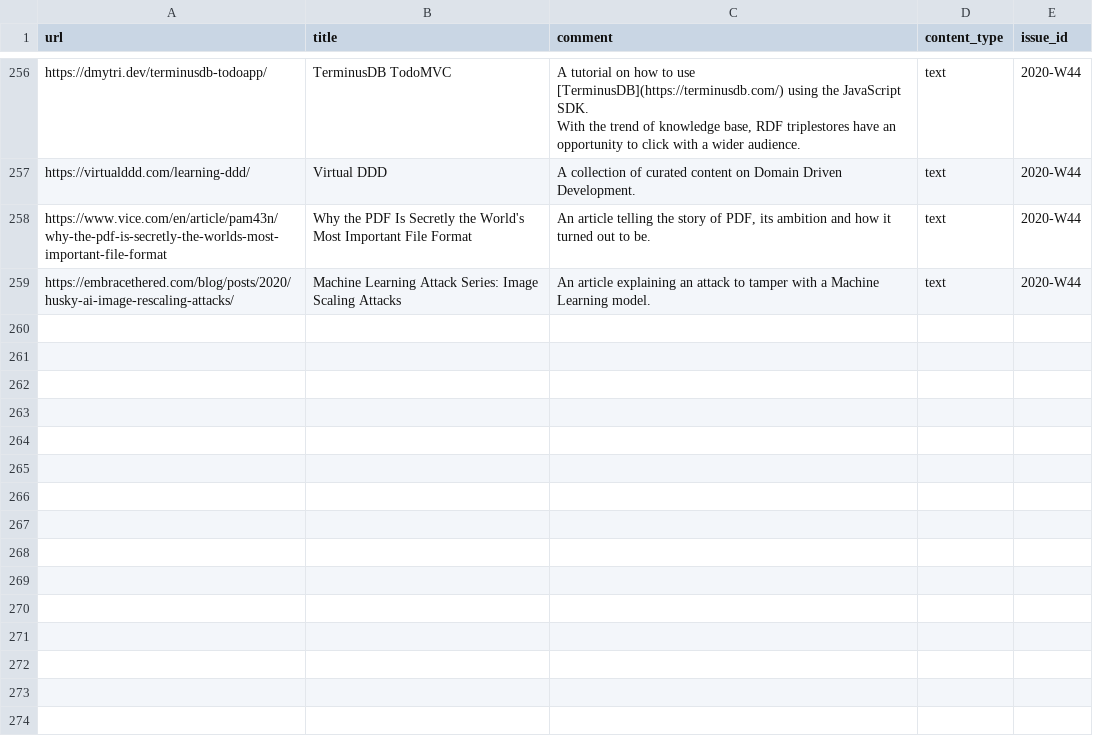
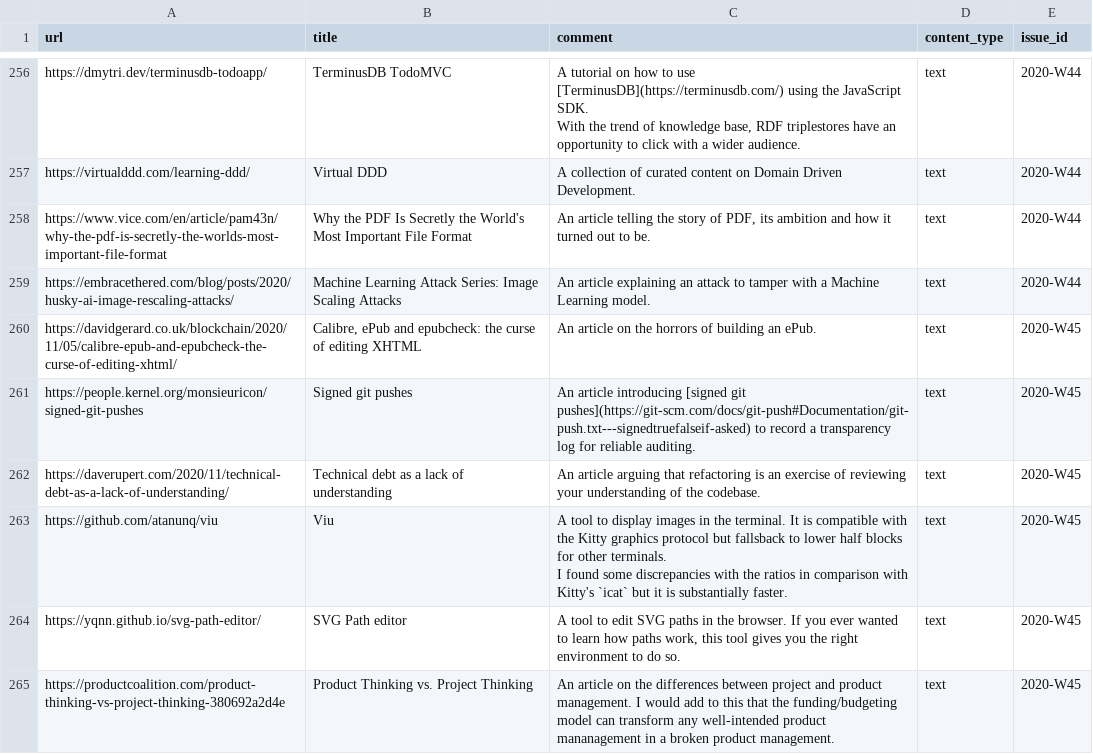
Before and after one commit to arnau/seachess, a CSV file: bulletins/entries.csv, drawn as a sheet; only a part is shown, gaps mark what is left out.

Commit message:
bulletin: 2020-W45
Signed-off-by: Arnau Siches <asiches@gmail.com>

```diff
--- a/bulletins/entries.csv
+++ b/bulletins/entries.csv
@@ -746 +746,9 @@ https://www.vice.com/en/article/pam43n/why-the-pdf-is-secretly-the-worlds-most-i
 https://embracethered.com/blog/posts/2020/husky-ai-image-rescaling-attacks/,Machine Learning Attack Series: Image Scaling Attacks,An article explaining an attack to tamper with a Machine Learning model.,text,2020-W44
+https://davidgerard.co.uk/blockchain/2020/11/05/calibre-epub-and-epubcheck-the-curse-of-editing-xhtml/,"Calibre, ePub and epubcheck: the curse of editing XHTML",An article on the horrors of building an ePub.,text,2020-W45
+https://people.kernel.org/monsieuricon/signed-git-pushes,Signed git pushes,An article introducing [signed git pushes](https://git-scm.com/docs/git-push#Documentation/git-push.txt---signedtruefalseif-asked) to record a transparency log for reliable auditing.,text,2020-W45
+https://daverupert.com/2020/11/technical-debt-as-a-lack-of-understanding/,Technical debt as a lack of understanding,An article arguing that refactoring is an exercise of reviewing your understanding of the codebase.,text,2020-W45
+https://github.com/atanunq/viu,Viu,"A tool to display images in the terminal. It is compatible with the Kitty graphics protocol but fallsback to lower half blocks for other terminals.
+
+I found some discrepancies with the ratios in comparison with Kitty's `icat` but it is substantially faster.",text,2020-W45
+https://yqnn.github.io/svg-path-editor/,SVG Path editor,"A tool to edit SVG paths in the browser. If you ever wanted to learn how paths work, this tool gives you the right environment to do so.",text,2020-W45
+https://productcoalition.com/product-thinking-vs-project-thinking-380692a2d4e,Product Thinking vs. Project Thinking,An article on the differences between project and product management. I would add to this that the funding/budgeting model can transform any well-intended product mananagement in a broken product management.,text,2020-W45
```
Also changed, not shown: bulletins/issues.csv, bulletins/mentions.csv.
